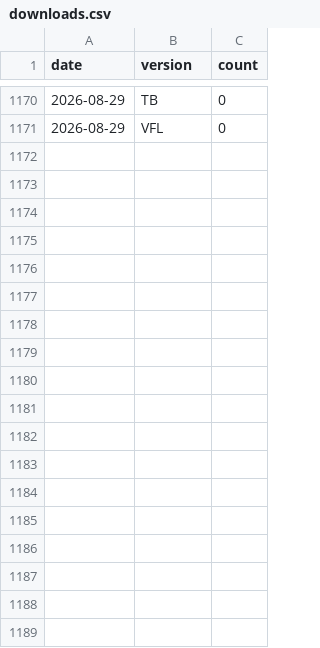
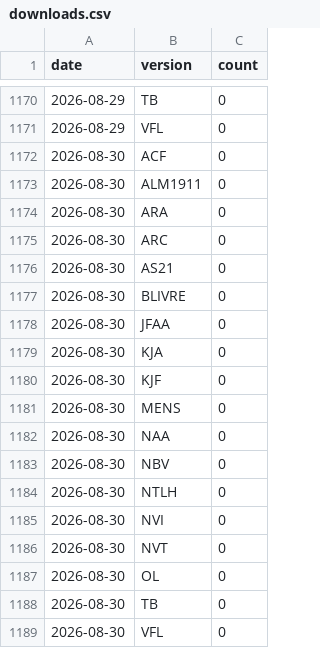
Before and after one commit to kelvinst/biblias, a CSV file: data/stats/downloads.csv, drawn as a sheet; only a part is shown, gaps mark what is left out.

```diff
--- a/data/stats/downloads.csv
+++ b/data/stats/downloads.csv
@@ -1171 +1171,19 @@ date,version,count
 2026-08-29,VFL,0
+2026-08-30,ACF,0
+2026-08-30,ALM1911,0
+2026-08-30,ARA,0
+2026-08-30,ARC,0
+2026-08-30,AS21,0
+2026-08-30,BLIVRE,0
+2026-08-30,JFAA,0
+2026-08-30,KJA,0
+2026-08-30,KJF,0
+2026-08-30,MENS,0
+2026-08-30,NAA,0
+2026-08-30,NBV,0
+2026-08-30,NTLH,0
+2026-08-30,NVI,0
+2026-08-30,NVT,0
+2026-08-30,OL,0
+2026-08-30,TB,0
+2026-08-30,VFL,0
```
Also changed, not shown: 1 other file.
